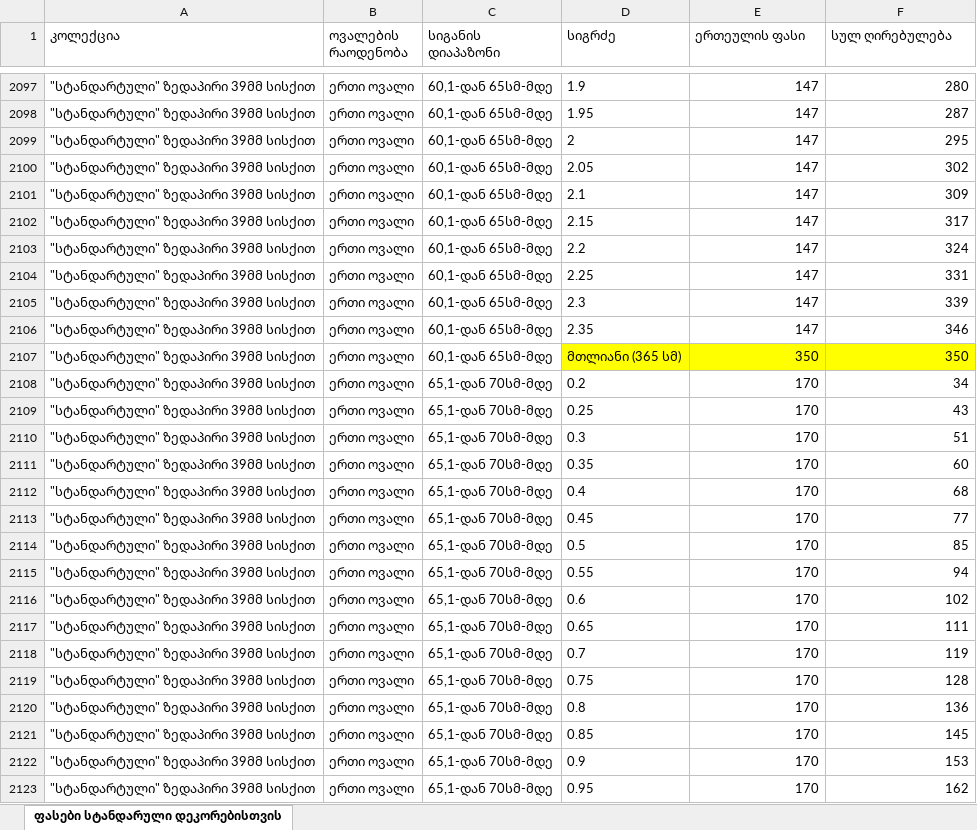
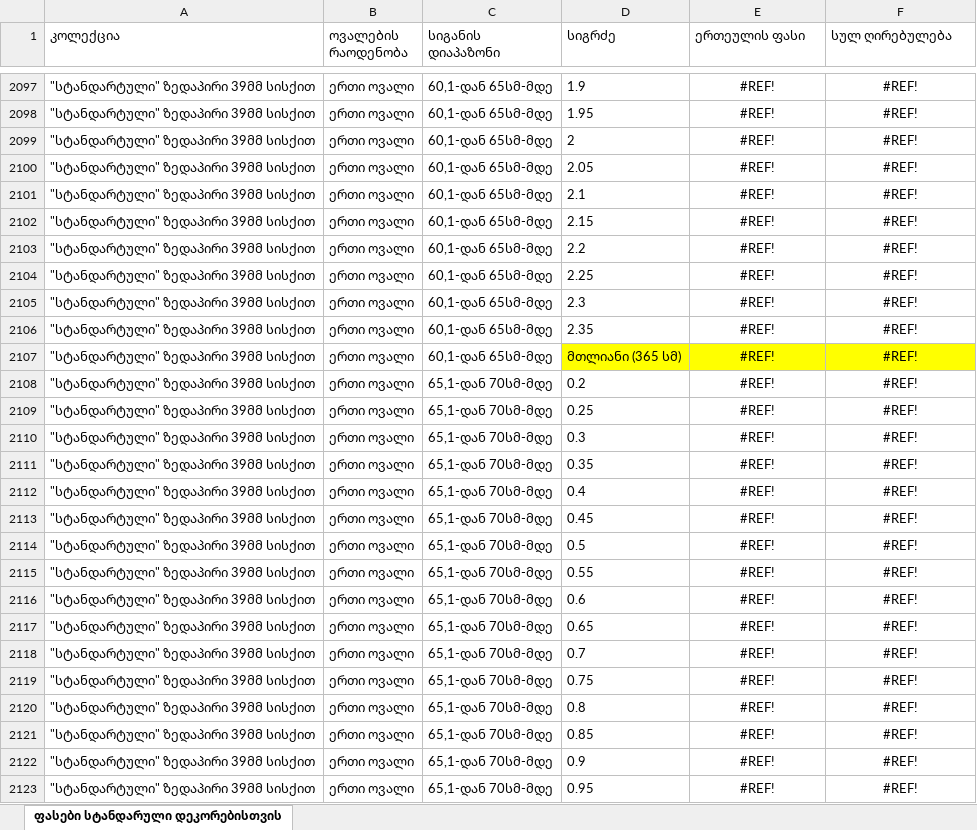
Before and after one commit to KIU-AVANGARDI/AVANGARDI, an Excel workbook: avangardiapi/ns_price/prices.xlsx, sheet ფასები სტანდარული დეკორებისთვის, drawn as a sheet; only a part is shown, gaps mark what is left out; values as stored, in another font and other column widths than the file's, no borders; the diff covers the shown part only; the diff names each change by its address in the sheet, - before the commit and + after, or states it on an @@ line.

```diff
--- a/avangardiapi/ns_price/prices.xlsx (sheet ფასები სტანდარული დეკორებისთვის)
+++ b/avangardiapi/ns_price/prices.xlsx (sheet ფასები სტანდარული დეკორებისთვის)
-E2097:F2123 alignment: right
+E2097:F2123 alignment: center
-E2097:E2106 (ერთეულის ფასი): 147
+E2097:E2106 (ერთეულის ფასი): #REF!
-F2097 (სულ ღირებულება): 280
+F2097 (სულ ღირებულება): #REF!
-F2098 (სულ ღირებულება): 287
+F2098 (სულ ღირებულება): #REF!
-F2099 (სულ ღირებულება): 295
+F2099 (სულ ღირებულება): #REF!
-F2100 (სულ ღირებულება): 302
+F2100 (სულ ღირებულება): #REF!
-F2101 (სულ ღირებულება): 309
+F2101 (სულ ღირებულება): #REF!
-F2102 (სულ ღირებულება): 317
+F2102 (სულ ღირებულება): #REF!
-F2103 (სულ ღირებულება): 324
+F2103 (სულ ღირებულება): #REF!
-F2104 (სულ ღირებულება): 331
+F2104 (სულ ღირებულება): #REF!
-F2105 (სულ ღირებულება): 339
+F2105 (სულ ღირებულება): #REF!
-F2106 (სულ ღირებულება): 346
+F2106 (სულ ღირებულება): #REF!
-E2107 (ერთეულის ფასი): 350
+E2107 (ერთეულის ფასი): #REF!
-F2107 (სულ ღირებულება): 350
+F2107 (სულ ღირებულება): #REF!
-E2108:E2123 (ერთეულის ფასი): 170
+E2108:E2123 (ერთეულის ფასი): #REF!
-F2108 (სულ ღირებულება): 34
+F2108 (სულ ღირებულება): #REF!
-F2109 (სულ ღირებულება): 43
+F2109 (სულ ღირებულება): #REF!
-F2110 (სულ ღირებულება): 51
+F2110 (სულ ღირებულება): #REF!
-F2111 (სულ ღირებულება): 60
+F2111 (სულ ღირებულება): #REF!
-F2112 (სულ ღირებულება): 68
+F2112 (სულ ღირებულება): #REF!
-F2113 (სულ ღირებულება): 77
+F2113 (სულ ღირებულება): #REF!
-F2114 (სულ ღირებულება): 85
+F2114 (სულ ღირებულება): #REF!
-F2115 (სულ ღირებულება): 94
+F2115 (სულ ღირებულება): #REF!
-F2116 (სულ ღირებულება): 102
+F2116 (სულ ღირებულება): #REF!
-F2117 (სულ ღირებულება): 111
+F2117 (სულ ღირებულება): #REF!
-F2118 (სულ ღირებულება): 119
+F2118 (სულ ღირებულება): #REF!
-F2119 (სულ ღირებულება): 128
+F2119 (სულ ღირებულება): #REF!
-F2120 (სულ ღირებულება): 136
+F2120 (სულ ღირებულება): #REF!
-F2121 (სულ ღირებულება): 145
+F2121 (სულ ღირებულება): #REF!
-F2122 (სულ ღირებულება): 153
+F2122 (სულ ღირებულება): #REF!
-F2123 (სულ ღირებულება): 162
+F2123 (სულ ღირებულება): #REF!
```
Also changed, not shown: 1356 edited cells and cell formats elsewhere in this sheet, 5 other files.
